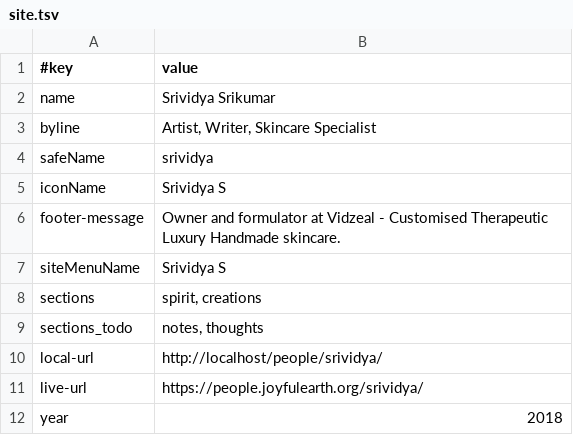
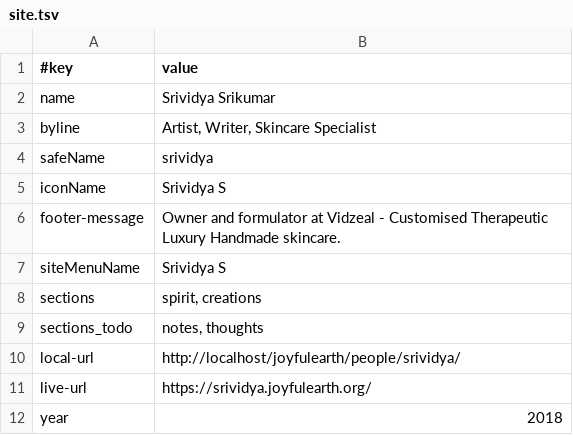
Before and after one commit to joyfulearth-members/srividya, a TSV file: data/site.tsv, drawn as a sheet.

```diff
--- a/data/site.tsv
+++ b/data/site.tsv
@@ -9,4 +9,4 @@ sections	spirit, creations
 sections_todo	notes, thoughts
-local-url	http://localhost/people/srividya/
-live-url	https://people.joyfulearth.org/srividya/
+local-url	http://localhost/joyfulearth/people/srividya/
+live-url	https://srividya.joyfulearth.org/
 year	2018
```
Also changed, not shown: 3 other files.
